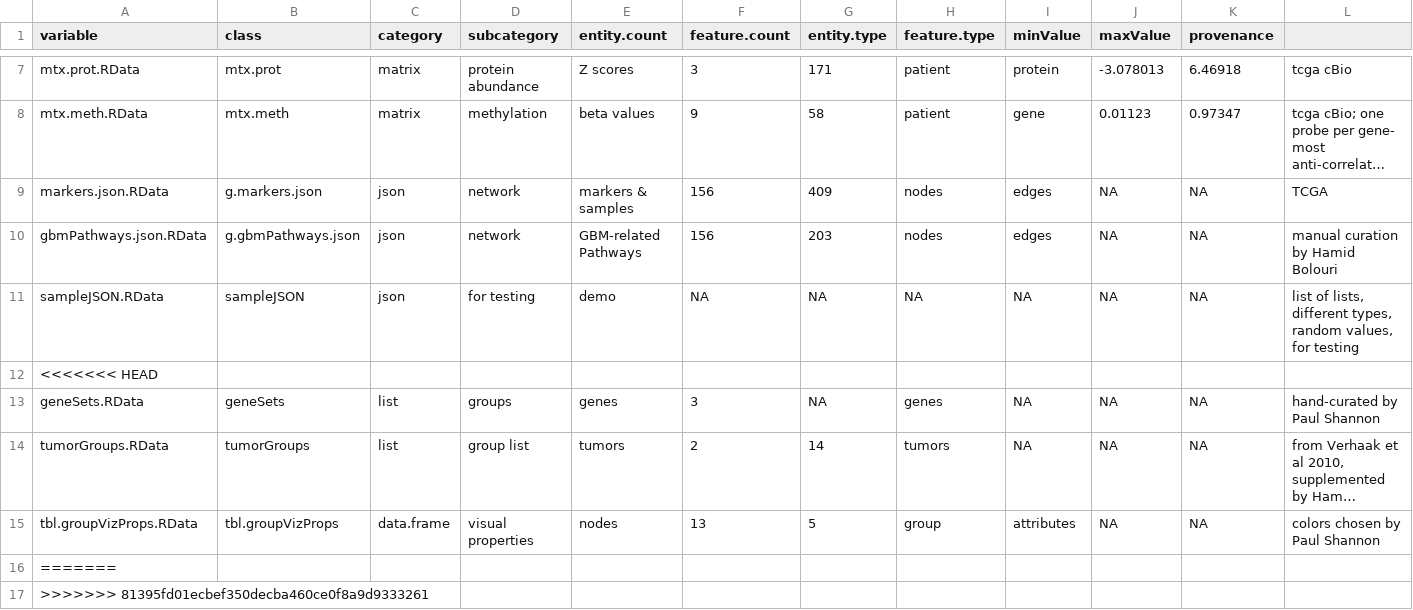
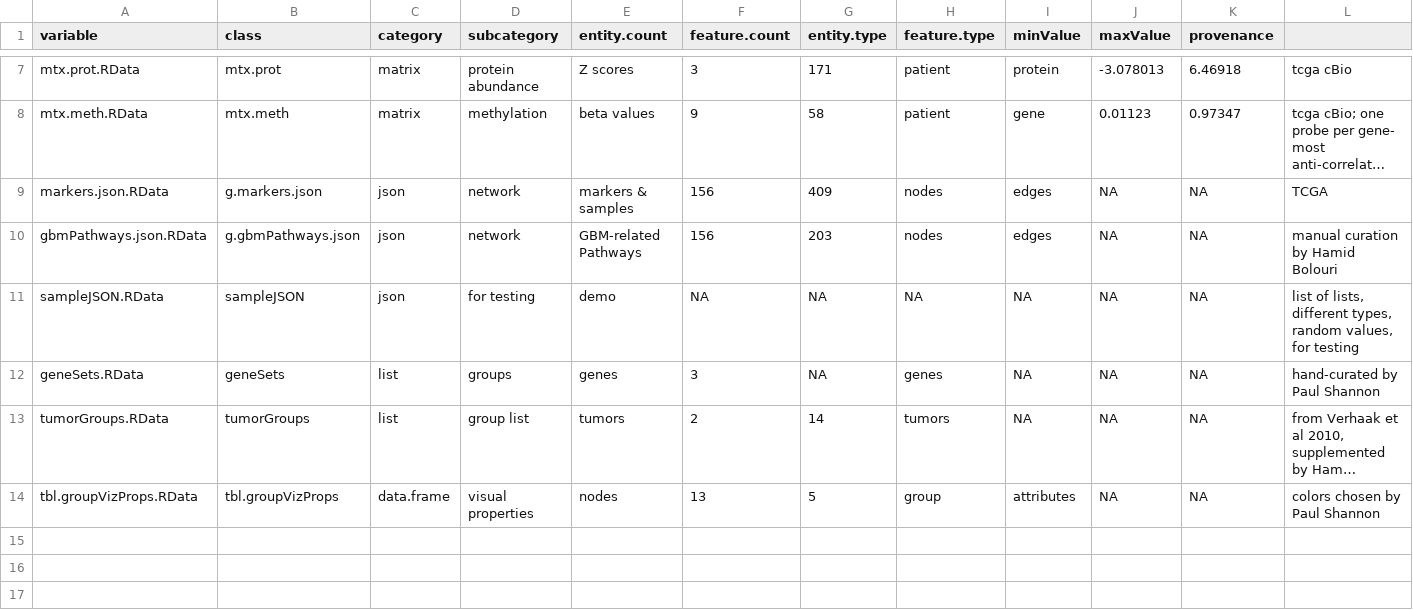
Before and after one commit to FredHutch/Oncoscape, a TSV file: dataPackages/DEMOdz/inst/extdata/manifest.tsv, drawn as a sheet; only a part is shown, gaps mark what is left out; long unchanged cells end in …; the diff names each change by its address in the sheet, - before the commit and + after, or states it on an @@ line.

```diff
--- a/dataPackages/DEMOdz/inst/extdata/manifest.tsv
+++ b/dataPackages/DEMOdz/inst/extdata/manifest.tsv
-row 12: <<<<<<< HEAD
-row 16: =======
-row 17: >>>>>>> 81395fd01ecbef350decba460ce0f8a9d9333261
```
Also changed, not shown: dataPackages/TCGAbrain/inst/extdata/manifest.tsv, 14 other files.
